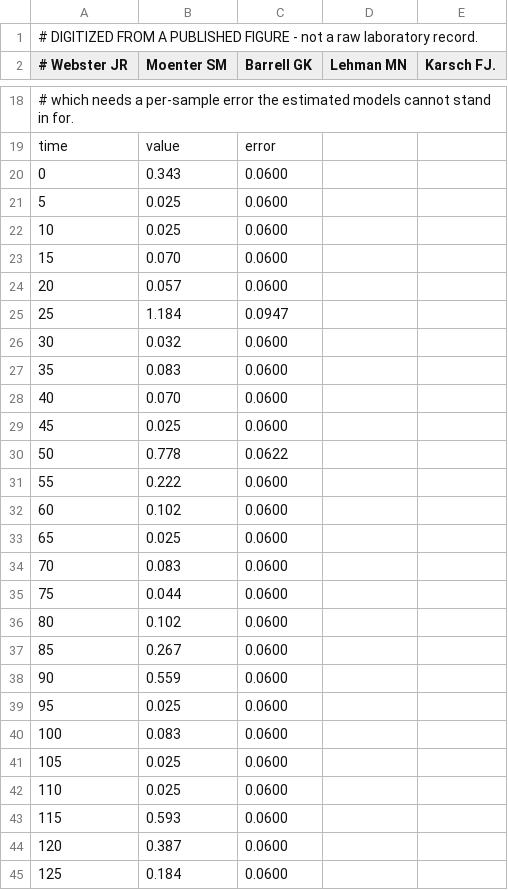
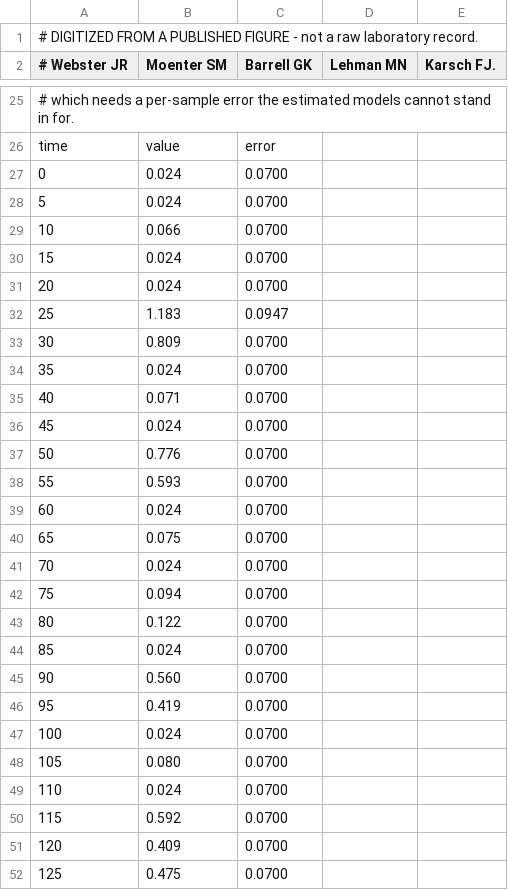
Before and after one commit to syncytium2/no_peak, a CSV file: data/digitized/webster1991_fig3b_thx_8067_gnrh.csv, drawn as a sheet; only a part is shown, gaps mark what is left out; the diff covers the shown part only.

```diff
--- a/data/digitized/webster1991_fig3b_thx_8067_gnrh.csv
+++ b/data/digitized/webster1991_fig3b_thx_8067_gnrh.csv
@@ -19,27 +26,27 @@
 time,value,error
-0,0.343,0.0600
-5,0.025,0.0600
-10,0.025,0.0600
-15,0.070,0.0600
-20,0.057,0.0600
-25,1.184,0.0947
-30,0.032,0.0600
-35,0.083,0.0600
-40,0.070,0.0600
-45,0.025,0.0600
-50,0.778,0.0622
-55,0.222,0.0600
-60,0.102,0.0600
-65,0.025,0.0600
-70,0.083,0.0600
-75,0.044,0.0600
-80,0.102,0.0600
-85,0.267,0.0600
-90,0.559,0.0600
-95,0.025,0.0600
-100,0.083,0.0600
-105,0.025,0.0600
-110,0.025,0.0600
-115,0.593,0.0600
-120,0.387,0.0600
-125,0.184,0.0600
+0,0.024,0.0700
+5,0.024,0.0700
+10,0.066,0.0700
+15,0.024,0.0700
+20,0.024,0.0700
+25,1.183,0.0947
+30,0.809,0.0700
+35,0.024,0.0700
+40,0.071,0.0700
+45,0.024,0.0700
+50,0.776,0.0700
+55,0.593,0.0700
+60,0.024,0.0700
+65,0.075,0.0700
+70,0.024,0.0700
+75,0.094,0.0700
+80,0.122,0.0700
+85,0.024,0.0700
+90,0.560,0.0700
+95,0.419,0.0700
+100,0.024,0.0700
+105,0.080,0.0700
+110,0.024,0.0700
+115,0.592,0.0700
+120,0.409,0.0700
+125,0.475,0.0700
```
Also changed, not shown: 7 added rows and 98 edited cells elsewhere in this file, data/digitized/webster1991_fig3a_con_8058_gnrh.csv, data/digitized/webster1991_fig3a_con_8058_lh.csv, 21 other files.
